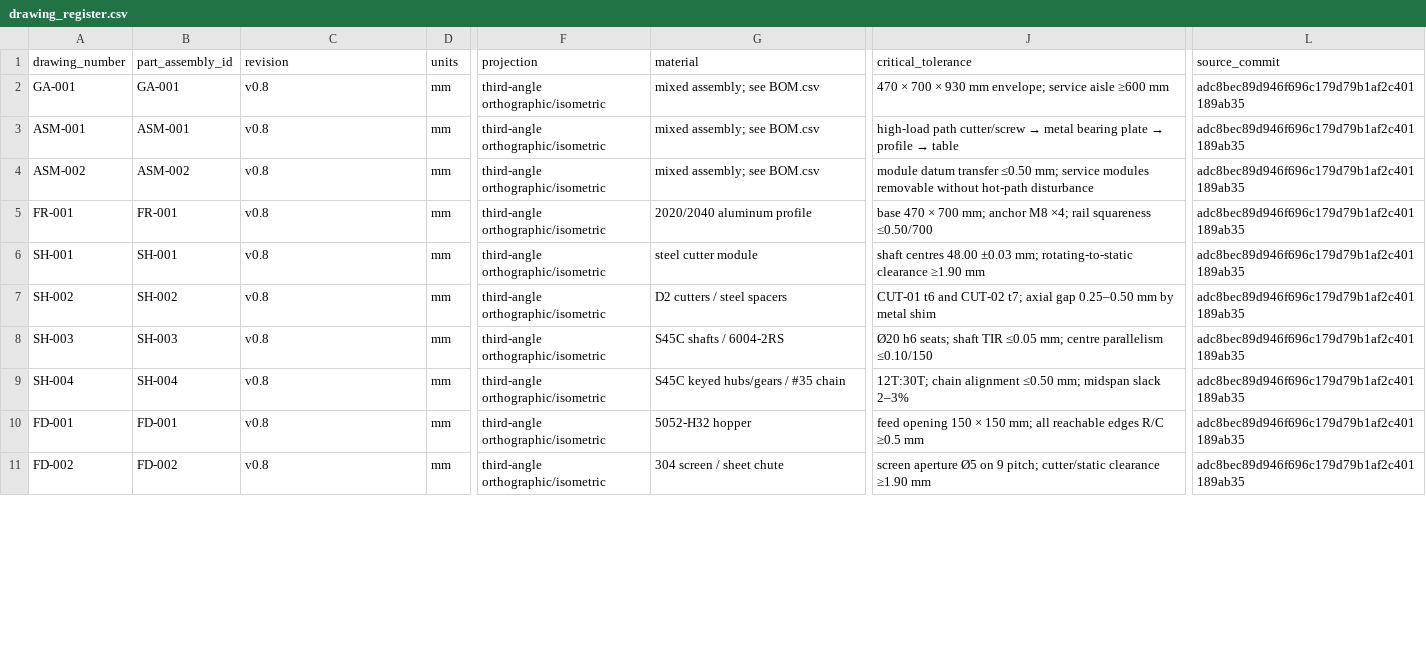
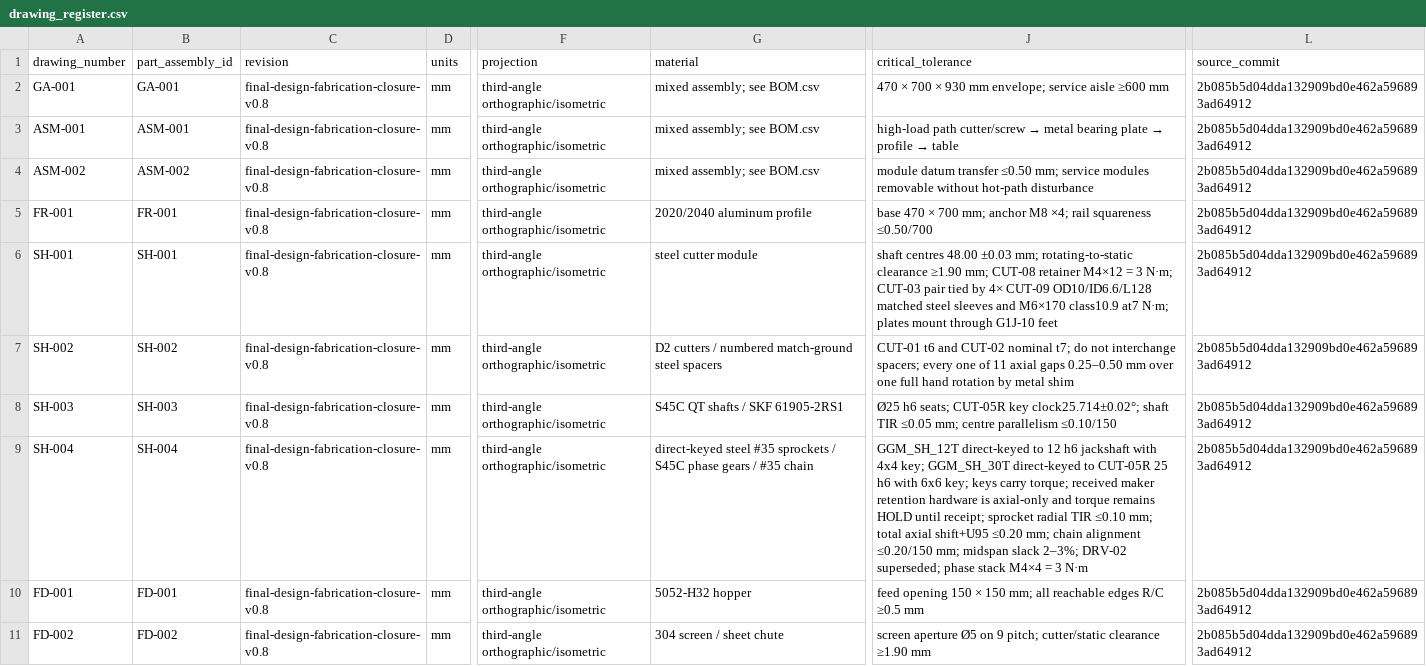
Before and after one commit to snowman0919/PLA-PET-Recycling-Lab, a CSV file: docs/drawings/drawing_register.csv, drawn as a sheet; only a part is shown, gaps mark what is left out; the diff covers the shown part only; the diff names each change by its address in the sheet, - before the commit and + after, or states it on an @@ line.

```diff
--- a/docs/drawings/drawing_register.csv
+++ b/docs/drawings/drawing_register.csv
-C2:C11 (revision): v0.8
+C2:C11 (revision): final-design-fabrication-closure-v0.8
-L2:L11 (source_commit): adc8bec89d946f696c179d79b1af2c401189ab35
+L2:L11 (source_commit): 2b085b5d04dda132909bd0e462a596893ad64912
-J6 (critical_tolerance): …clearance ≥1.90 mm
+J6 (critical_tolerance): …clearance ≥1.90 mm; CUT-08 retainer M4×12 = 3 N·m; CUT-03 pair tied by 4× CUT-09 OD10/ID6.6/L128 matched steel sleeves and M6×170 class10.9 at7 N·m; plates mount through G1J-10 feet
-G7 (material): D2 cutters / steel spacers
+G7 (material): D2 cutters / numbered match-ground steel spacers
-J7 (critical_tolerance): …and CUT-02 t7; axial gap 0.25–0.50 mm by metal…
+J7 (critical_tolerance): …and CUT-02 nominal t7; do not interchange spacers; every one of 11 axial gaps 0.25–0.50 mm over one full hand rotation by metal…
-G8 (material): S45C shafts / 6004-2RS
+G8 (material): S45C QT shafts / SKF 61905-2RS1
-J8 (critical_tolerance): Ø20 h6 seats; shaft TIR…
+J8 (critical_tolerance): Ø25 h6 seats; CUT-05R key clock25.714±0.02°; shaft TIR…
-G9 (material): S45C keyed hubs/gears / #35…
+G9 (material): direct-keyed steel #35 sprockets / S45C phase gears / #35…
-J9 (critical_tolerance): 12T:30T; chain alignment ≤0.50 mm; midspan slack 2–3%
+J9 (critical_tolerance): GGM_SH_12T direct-keyed to 12 h6 jackshaft with 4x4 key; GGM_SH_30T direct-keyed to CUT-05R 25 h6 with 6x6 key; keys carry torque; received maker retention hardware is axial-only and torque remains HOLD until receipt; sprocket radial TIR ≤0.10 mm; total axial shift+U95 ≤0.20 mm; chain alignment ≤0.20/150 mm; midspan slack 2–3%; DRV-02 superseded; phase stack M4×4 = 3 N·m
```
Also changed, not shown: 28 edited cells elsewhere in this file, docs/final/assembly_steps.csv, docs/final/commissioning_gates.csv, 50 other files.
